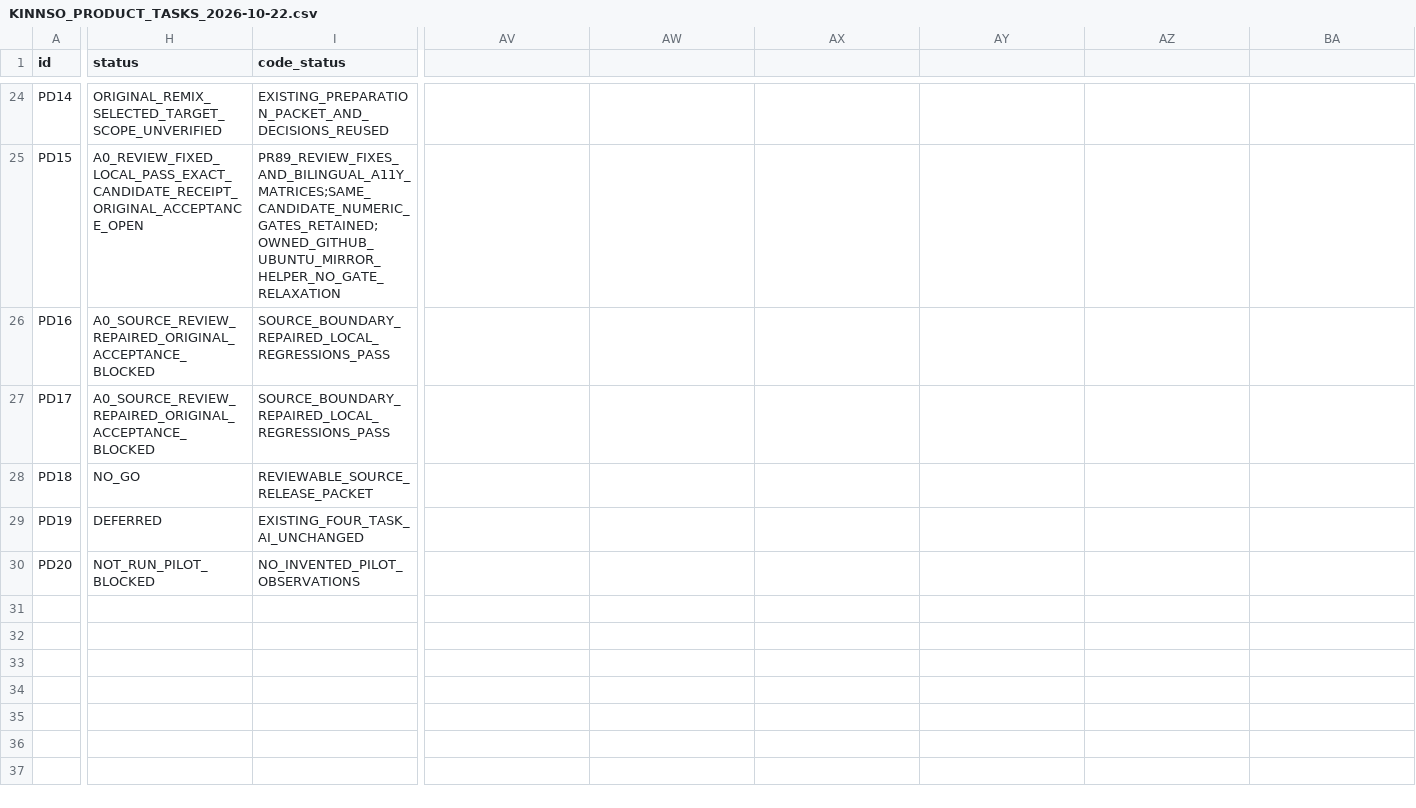
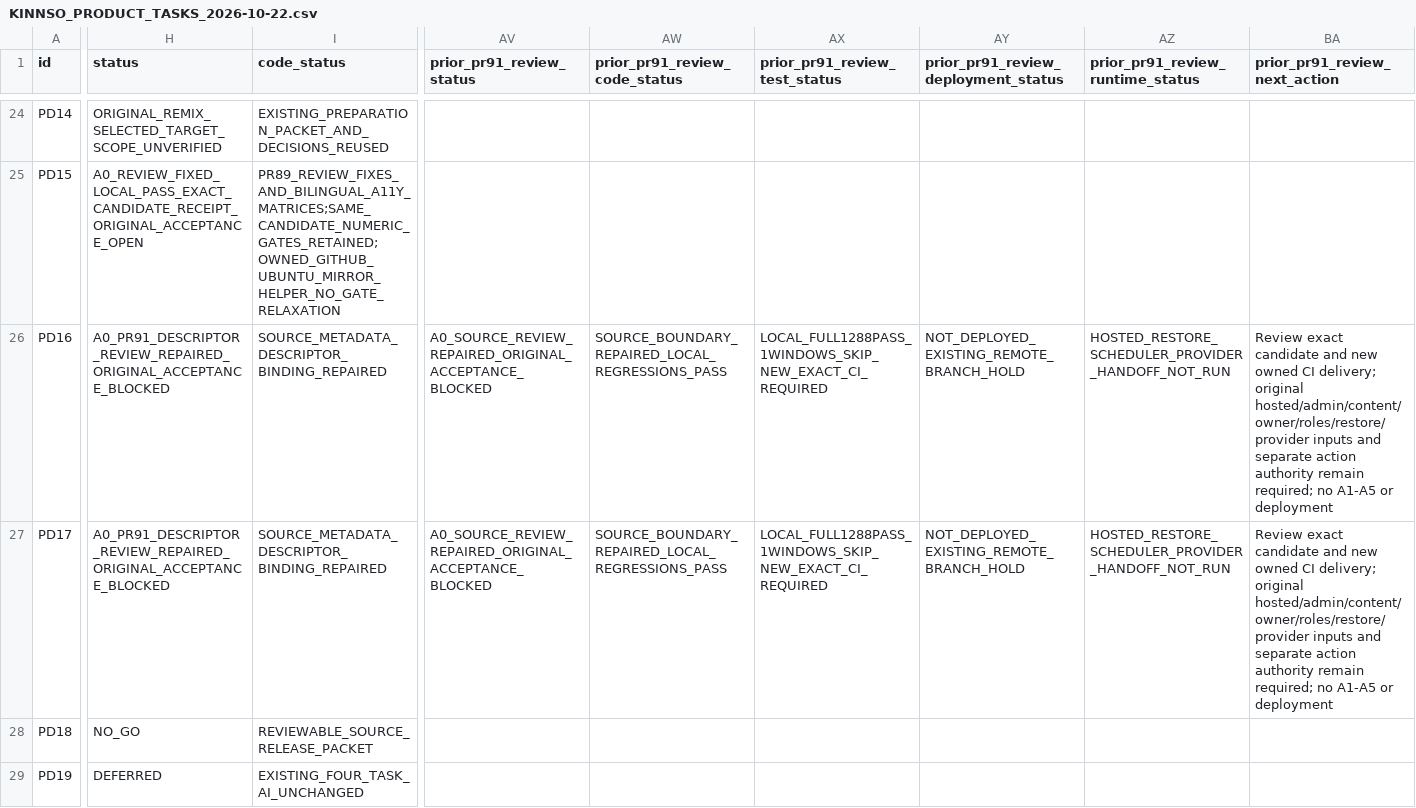
Before and after one commit to YNWAforever/KinnsoOS, a CSV file: docs/implementation/KINNSO_PRODUCT_TASKS_2026-10-22.csv, drawn as a sheet; only a part is shown, gaps mark what is left out; the shorter side is filled out with more unchanged rows; the diff covers the shown part only; the diff names each change by its address in the sheet, - before the commit and + after, or states it on an @@ line.

Commit message:
Bind recovery source and metadata reads to contained descriptors

```diff
--- a/docs/implementation/KINNSO_PRODUCT_TASKS_2026-10-22.csv
+++ b/docs/implementation/KINNSO_PRODUCT_TASKS_2026-10-22.csv
-AV1: (empty)
+AV1: prior_pr91_review_status
-AW1: (empty)
+AW1: prior_pr91_review_code_status
-AX1: (empty)
+AX1: prior_pr91_review_test_status
-AY1: (empty)
+AY1: prior_pr91_review_deployment_status
-AZ1: (empty)
+AZ1: prior_pr91_review_runtime_status
-BA1: (empty)
+BA1: prior_pr91_review_next_action
-H26:H27 (status): A0_SOURCE_REVIEW_REPAIRED_ORIGINAL_ACCEPTANCE_BLOCKED
+H26:H27 (status): A0_PR91_DESCRIPTOR_REVIEW_REPAIRED_ORIGINAL_ACCEPTANCE_BLOCKED
-I26:I27 (code_status): SOURCE_BOUNDARY_REPAIRED_LOCAL_REGRESSIONS_PASS
+I26:I27 (code_status): SOURCE_METADATA_DESCRIPTOR_BINDING_REPAIRED
-AV26:AV27 (prior_pr91_review_status): (empty)
+AV26:AV27 (prior_pr91_review_status): A0_SOURCE_REVIEW_REPAIRED_ORIGINAL_ACCEPTANCE_BLOCKED
-AW26:AW27 (prior_pr91_review_code_status): (empty)
+AW26:AW27 (prior_pr91_review_code_status): SOURCE_BOUNDARY_REPAIRED_LOCAL_REGRESSIONS_PASS
-AX26:AX27 (prior_pr91_review_test_status): (empty)
+AX26:AX27 (prior_pr91_review_test_status): LOCAL_FULL1288PASS_1WINDOWS_SKIP_NEW_EXACT_CI_REQUIRED
-AY26:AY27: (empty)
+AY26:AY27: NOT_DEPLOYED_EXISTING_REMOTE_BRANCH_HOLD
-AZ26:AZ27 (prior_pr91_review_runtime_status): (empty)
+AZ26:AZ27 (prior_pr91_review_runtime_status): HOSTED_RESTORE_SCHEDULER_PROVIDER_HANDOFF_NOT_RUN
-BA26:BA27 (prior_pr91_review_next_action): (empty)
+BA26:BA27 (prior_pr91_review_next_action): Review exact candidate and new owned CI delivery; original hosted/admin/content/owner/roles/restore/provider inputs and separate action authority remain required; no A1-A5 or deployment
```
Also changed, not shown: 10 edited cells elsewhere in this file, 13 other files.
